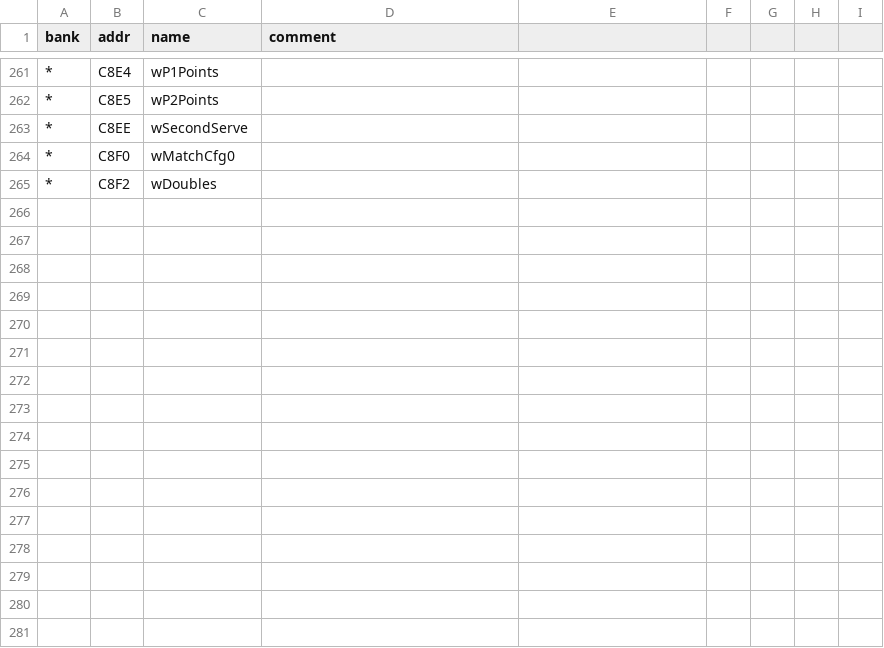
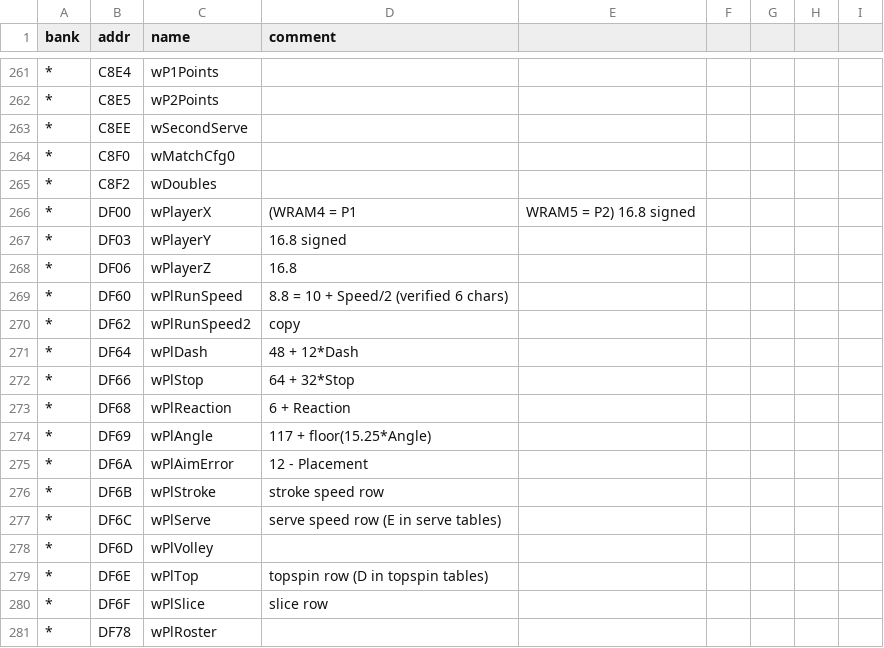
Before and after one commit to akeem000-ship-it/re-skill, a CSV file: projects/mario-tennis-gbc/labels.csv, drawn as a sheet; only a part is shown, gaps mark what is left out.

```diff
--- a/projects/mario-tennis-gbc/labels.csv
+++ b/projects/mario-tennis-gbc/labels.csv
@@ -265 +265,17 @@ bank,addr,name,comment
 *,C8F2,wDoubles,
+*,DF00,wPlayerX,(WRAM4 = P1, WRAM5 = P2) 16.8 signed
+*,DF03,wPlayerY,16.8 signed
+*,DF06,wPlayerZ,16.8
+*,DF60,wPlRunSpeed,8.8 = 10 + Speed/2 (verified 6 chars)
+*,DF62,wPlRunSpeed2,copy
+*,DF64,wPlDash,48 + 12*Dash
+*,DF66,wPlStop,64 + 32*Stop
+*,DF68,wPlReaction,6 + Reaction
+*,DF69,wPlAngle,117 + floor(15.25*Angle)
+*,DF6A,wPlAimError,12 - Placement
+*,DF6B,wPlStroke,stroke speed row
+*,DF6C,wPlServe,serve speed row (E in serve tables)
+*,DF6D,wPlVolley,
+*,DF6E,wPlTop,topspin row (D in topspin tables)
+*,DF6F,wPlSlice,slice row
+*,DF78,wPlRoster,
```
Also changed, not shown: 3 other files.
